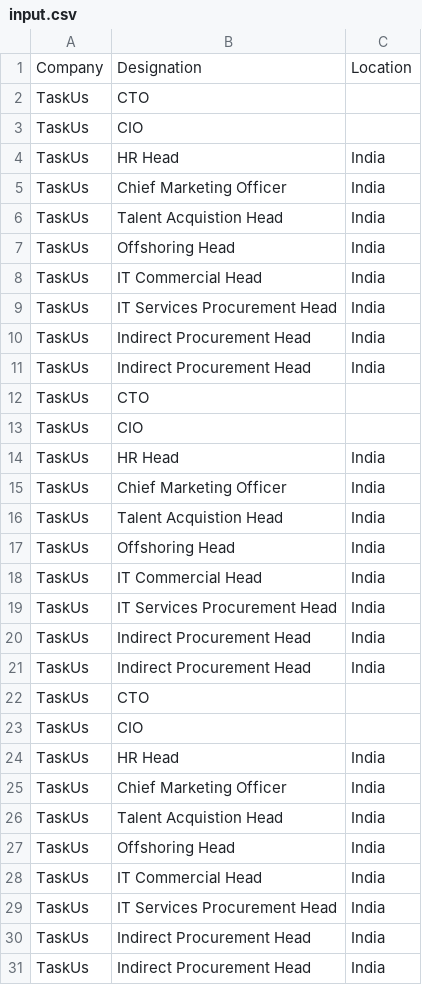
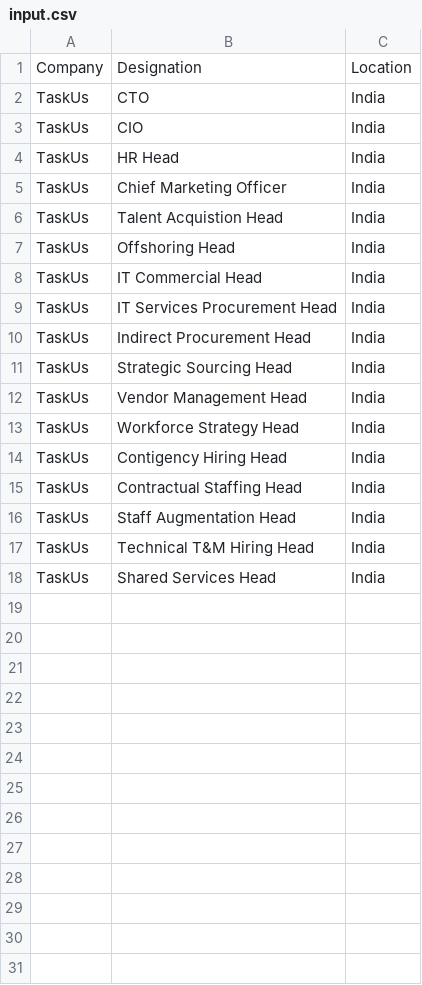
Before and after one commit to mrrobot620/harsh_upwork, a CSV file: input.csv, drawn as a sheet; removed rows and columns are numbered as before the commit, all else as after; the diff names each change by its address in the sheet, - before the commit and + after, or states it on an @@ line.

```diff
--- a/input.csv
+++ b/input.csv
-C2:C3: (empty)
+C2:C3: India
-row 11: TaskUs | Indirect Procurement Head | India
-row 12: TaskUs | CTO
-row 13: TaskUs | CIO
-row 14: TaskUs | HR Head | India
-row 15: TaskUs | Chief Marketing Officer | India
-B11: Talent Acquistion Head
+B11: Strategic Sourcing Head
-row 17: TaskUs | Offshoring Head | India
-row 18: TaskUs | IT Commercial Head | India
-row 19: TaskUs | IT Services Procurement Head | India
-B12: Indirect Procurement Head
+B12: Vendor Management Head
-B13: Indirect Procurement Head
+B13: Workforce Strategy Head
-row 22: TaskUs | CTO
-row 23: TaskUs | CIO
-row 24: TaskUs | HR Head | India
-B14: Chief Marketing Officer
+B14: Contigency Hiring Head
-B15: Talent Acquistion Head
+B15: Contractual Staffing Head
-B16: Offshoring Head
+B16: Staff Augmentation Head
-B17: IT Commercial Head
+B17: Technical T&M Hiring Head
-B18: IT Services Procurement Head
+B18: Shared Services Head
-row 30: TaskUs | Indirect Procurement Head | India
-row 31: TaskUs | Indirect Procurement Head | India
```
Also changed, not shown: 5 other files.
